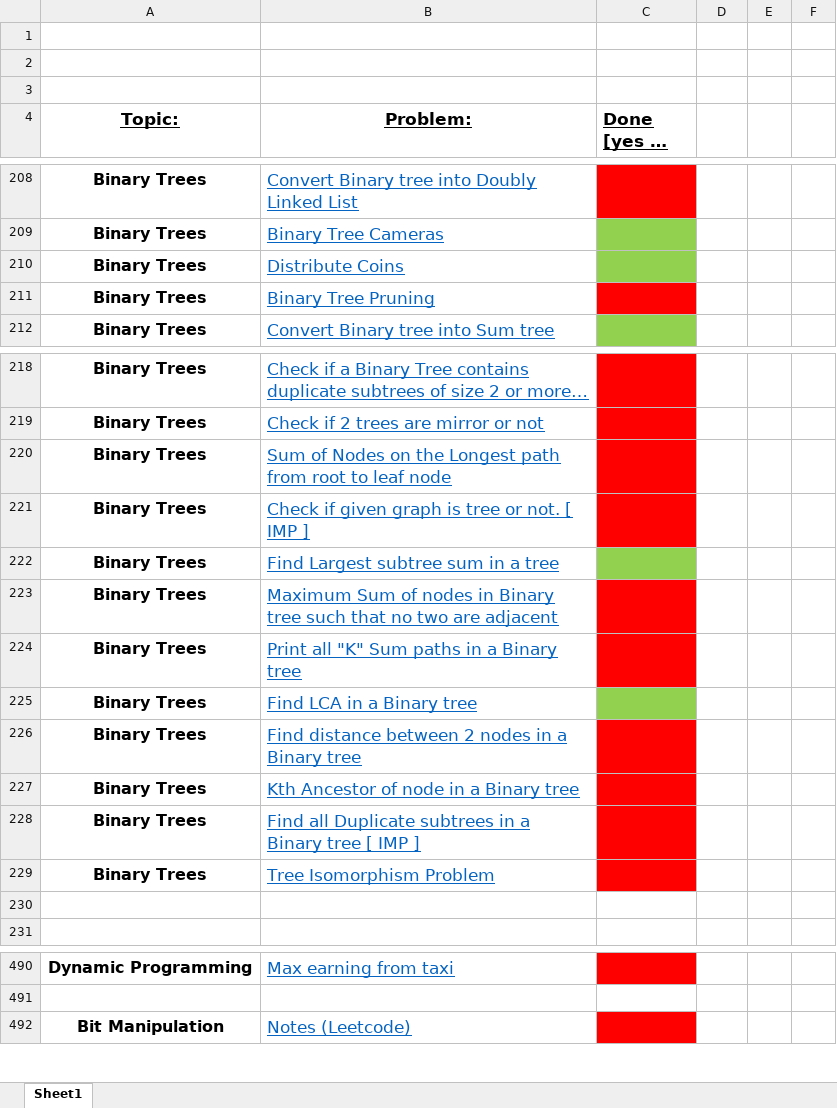
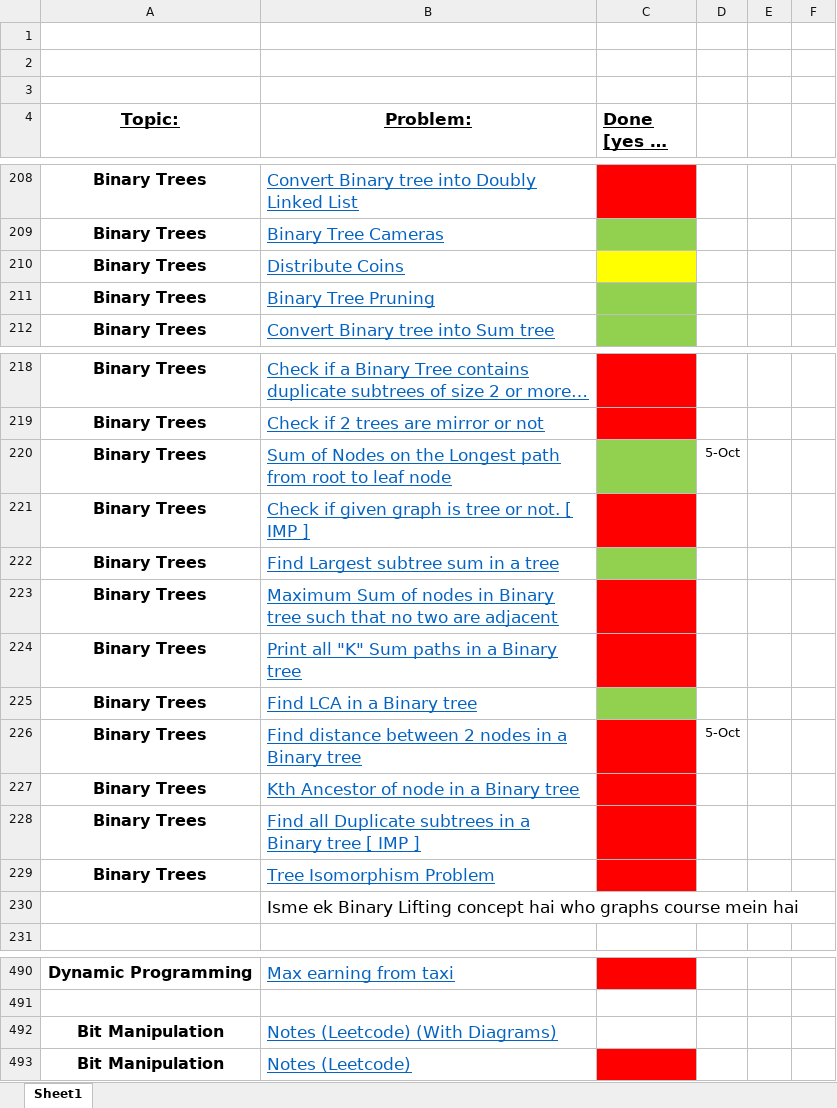
Before and after one commit to KisloTAooAnkit/Python-Programs, an Excel workbook: FINAL450.xlsx, sheet Sheet1, drawn as a sheet; only a part is shown, gaps mark what is left out; long unchanged cells end in …; values as stored, in another font and other column widths than the file's, no borders; the diff names each change by its address in the sheet, - before the commit and + after, or states it on an @@ line.

```diff
--- a/FINAL450.xlsx (sheet Sheet1)
+++ b/FINAL450.xlsx (sheet Sheet1)
-C210 fill: #92D050
+C210 fill: #FFFF00
-C211 fill: #FF0000
+C211 fill: #92D050
-C220 fill: #FF0000
+C220 fill: #92D050
-D220: (empty)
+D220: 5-Oct
-D226: (empty)
+D226: 5-Oct
-B230 (Problem:): (empty)
+B230 (Problem:): Isme ek Binary Lifting concept hai who graphs course mein hai
+row 492: Bit Manipulation | Notes (Leetcode) (With Diagrams)
```
Also changed, not shown: 2 other files.
